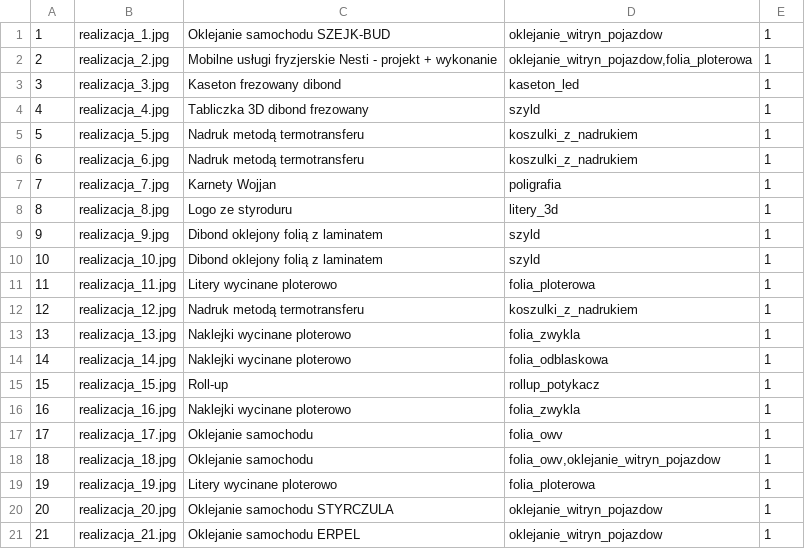
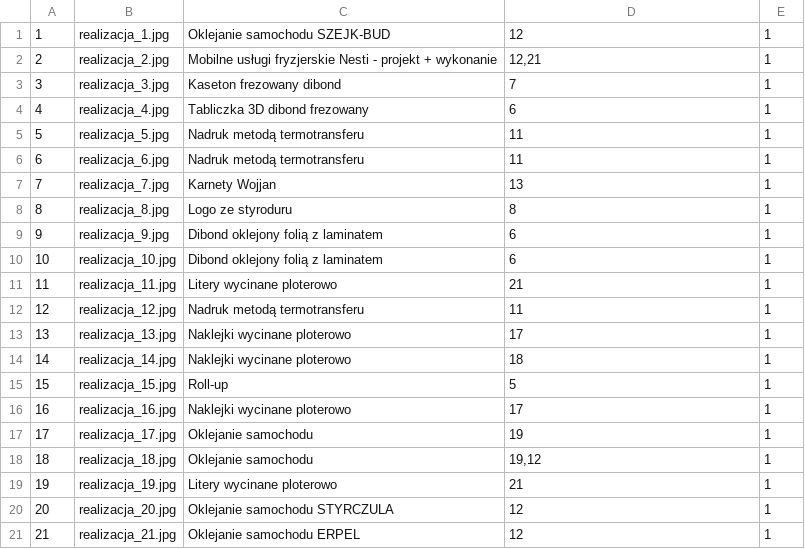
Before and after one commit to BobTech-abobak/grapart, a CSV file: src/Files/realizations.csv, drawn as a sheet.

```diff
--- a/src/Files/realizations.csv
+++ b/src/Files/realizations.csv
@@ -1,21 +1,21 @@
-"1","realizacja_1.jpg","Oklejanie samochodu SZEJK-BUD","oklejanie_witryn_pojazdow","1"
-"2","realizacja_2.jpg","Mobilne usługi fryzjerskie Nesti - projekt + wykonanie","oklejanie_witryn_pojazdow,folia_ploterowa","1"
-"3","realizacja_3.jpg","Kaseton frezowany dibond","kaseton_led","1"
-"4","realizacja_4.jpg","Tabliczka 3D dibond frezowany","szyld","1"
-"5","realizacja_5.jpg","Nadruk metodą termotransferu","koszulki_z_nadrukiem","1"
-"6","realizacja_6.jpg","Nadruk metodą termotransferu","koszulki_z_nadrukiem","1"
-"7","realizacja_7.jpg","Karnety Wojjan","poligrafia","1"
-"8","realizacja_8.jpg","Logo ze styroduru","litery_3d","1"
-"9","realizacja_9.jpg","Dibond oklejony folią z laminatem","szyld","1"
-"10","realizacja_10.jpg","Dibond oklejony folią z laminatem","szyld","1"
-"11","realizacja_11.jpg","Litery wycinane ploterowo","folia_ploterowa","1"
-"12","realizacja_12.jpg","Nadruk metodą termotransferu","koszulki_z_nadrukiem","1"
-"13","realizacja_13.jpg","Naklejki wycinane ploterowo","folia_zwykla","1"
-"14","realizacja_14.jpg","Naklejki wycinane ploterowo","folia_odblaskowa","1"
-"15","realizacja_15.jpg","Roll-up","rollup_potykacz","1"
-"16","realizacja_16.jpg","Naklejki wycinane ploterowo","folia_zwykla","1"
-"17","realizacja_17.jpg","Oklejanie samochodu","folia_owv","1"
-"18","realizacja_18.jpg","Oklejanie samochodu","folia_owv,oklejanie_witryn_pojazdow","1"
-"19","realizacja_19.jpg","Litery wycinane ploterowo","folia_ploterowa","1"
-"20","realizacja_20.jpg","Oklejanie samochodu STYRCZULA","oklejanie_witryn_pojazdow","1"
-"21","realizacja_21.jpg","Oklejanie samochodu ERPEL","oklejanie_witryn_pojazdow","1"
+"1","realizacja_1.jpg","Oklejanie samochodu SZEJK-BUD","12","1"
+"2","realizacja_2.jpg","Mobilne usługi fryzjerskie Nesti - projekt + wykonanie","12,21","1"
+"3","realizacja_3.jpg","Kaseton frezowany dibond","7","1"
+"4","realizacja_4.jpg","Tabliczka 3D dibond frezowany","6","1"
+"5","realizacja_5.jpg","Nadruk metodą termotransferu","11","1"
+"6","realizacja_6.jpg","Nadruk metodą termotransferu","11","1"
+"7","realizacja_7.jpg","Karnety Wojjan","13","1"
+"8","realizacja_8.jpg","Logo ze styroduru","8","1"
+"9","realizacja_9.jpg","Dibond oklejony folią z laminatem","6","1"
+"10","realizacja_10.jpg","Dibond oklejony folią z laminatem","6","1"
+"11","realizacja_11.jpg","Litery wycinane ploterowo","21","1"
+"12","realizacja_12.jpg","Nadruk metodą termotransferu","11","1"
+"13","realizacja_13.jpg","Naklejki wycinane ploterowo","17","1"
+"14","realizacja_14.jpg","Naklejki wycinane ploterowo","18","1"
+"15","realizacja_15.jpg","Roll-up","5","1"
+"16","realizacja_16.jpg","Naklejki wycinane ploterowo","17","1"
+"17","realizacja_17.jpg","Oklejanie samochodu","19","1"
+"18","realizacja_18.jpg","Oklejanie samochodu","19,12","1"
+"19","realizacja_19.jpg","Litery wycinane ploterowo","21","1"
+"20","realizacja_20.jpg","Oklejanie samochodu STYRCZULA","12","1"
+"21","realizacja_21.jpg","Oklejanie samochodu ERPEL","12","1"
```
Also changed, not shown: 21 other files.
